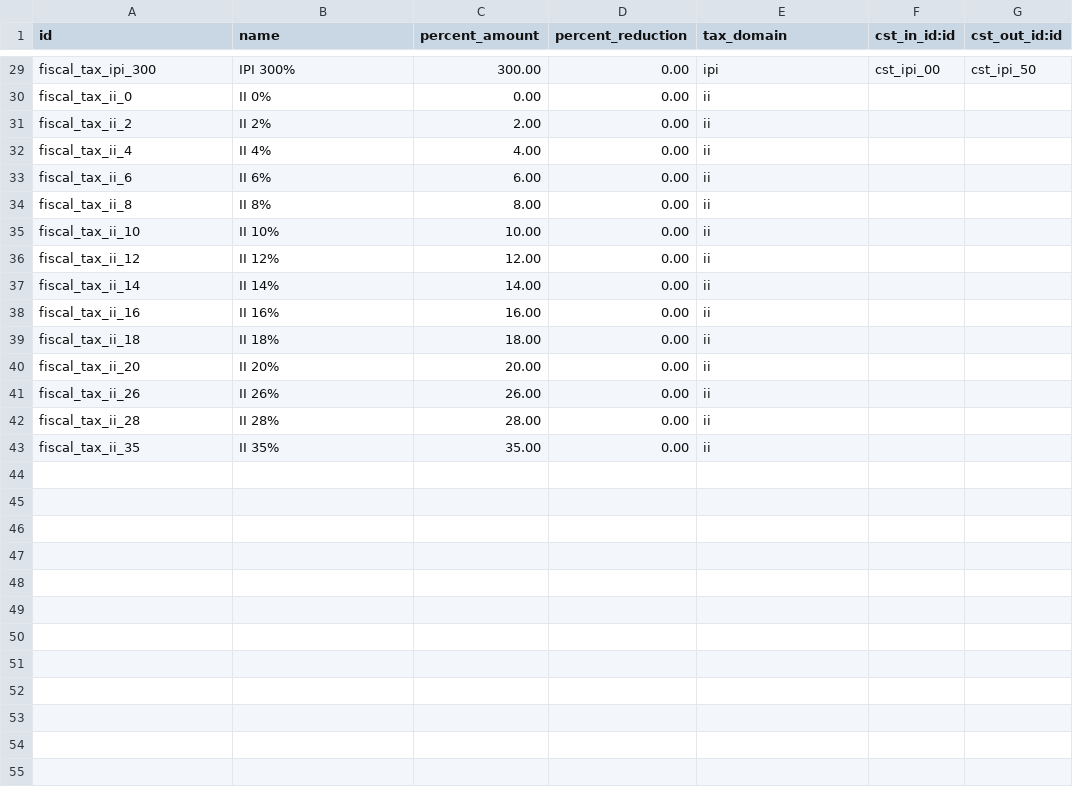
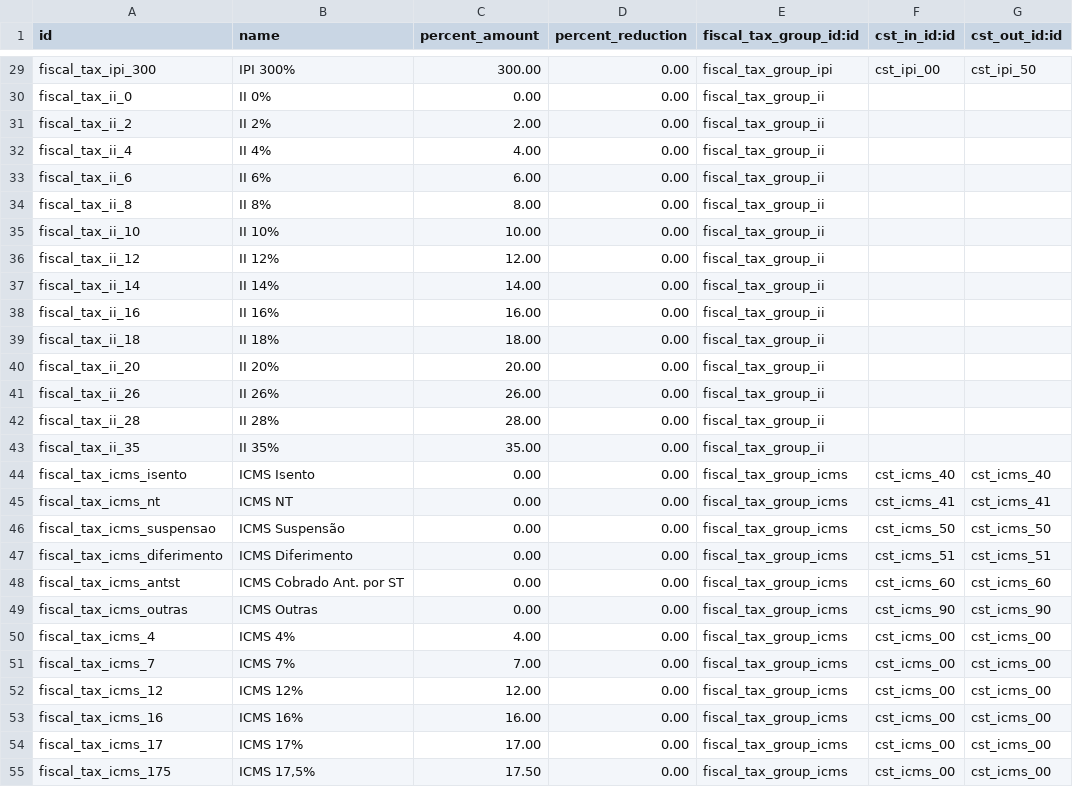
Before and after one commit to akretion/l10n_brazil, a CSV file: fiscal/data/fiscal.tax.csv, drawn as a sheet; only a part is shown, gaps mark what is left out; the diff covers the shown part only.

Commit message:
[ADD] Fiscal Tax Group e algumas mudanças no Fiscal Tax

```diff
--- a/fiscal/data/fiscal.tax.csv
+++ b/fiscal/data/fiscal.tax.csv
@@ -1 +1 @@
-"id","name","percent_amount","percent_reduction","tax_domain","cst_in_id:id","cst_out_id:id"
+"id","name","percent_amount","percent_reduction","fiscal_tax_group_id:id","cst_in_id:id","cst_out_id:id"
@@ -29,15 +29,27 @@
-"fiscal_tax_ipi_300","IPI 300%","300.00","0.00","ipi","cst_ipi_00","cst_ipi_50"
-"fiscal_tax_ii_0","II 0%","0.00","0.00","ii",,
-"fiscal_tax_ii_2","II 2%","2.00","0.00","ii",,
-"fiscal_tax_ii_4","II 4%","4.00","0.00","ii",,
-"fiscal_tax_ii_6","II 6%","6.00","0.00","ii",,
-"fiscal_tax_ii_8","II 8%","8.00","0.00","ii",,
-"fiscal_tax_ii_10","II 10%","10.00","0.00","ii",,
-"fiscal_tax_ii_12","II 12%","12.00","0.00","ii",,
-"fiscal_tax_ii_14","II 14%","14.00","0.00","ii",,
-"fiscal_tax_ii_16","II 16%","16.00","0.00","ii",,
-"fiscal_tax_ii_18","II 18%","18.00","0.00","ii",,
-"fiscal_tax_ii_20","II 20%","20.00","0.00","ii",,
-"fiscal_tax_ii_26","II 26%","26.00","0.00","ii",,
-"fiscal_tax_ii_28","II 28%","28.00","0.00","ii",,
-"fiscal_tax_ii_35","II 35%","35.00","0.00","ii",,
+"fiscal_tax_ipi_300","IPI 300%","300.00","0.00","fiscal_tax_group_ipi","cst_ipi_00","cst_ipi_50"
+"fiscal_tax_ii_0","II 0%","0.00","0.00","fiscal_tax_group_ii",,
+"fiscal_tax_ii_2","II 2%","2.00","0.00","fiscal_tax_group_ii",,
+"fiscal_tax_ii_4","II 4%","4.00","0.00","fiscal_tax_group_ii",,
+"fiscal_tax_ii_6","II 6%","6.00","0.00","fiscal_tax_group_ii",,
+"fiscal_tax_ii_8","II 8%","8.00","0.00","fiscal_tax_group_ii",,
+"fiscal_tax_ii_10","II 10%","10.00","0.00","fiscal_tax_group_ii",,
+"fiscal_tax_ii_12","II 12%","12.00","0.00","fiscal_tax_group_ii",,
+"fiscal_tax_ii_14","II 14%","14.00","0.00","fiscal_tax_group_ii",,
+"fiscal_tax_ii_16","II 16%","16.00","0.00","fiscal_tax_group_ii",,
+"fiscal_tax_ii_18","II 18%","18.00","0.00","fiscal_tax_group_ii",,
+"fiscal_tax_ii_20","II 20%","20.00","0.00","fiscal_tax_group_ii",,
+"fiscal_tax_ii_26","II 26%","26.00","0.00","fiscal_tax_group_ii",,
+"fiscal_tax_ii_28","II 28%","28.00","0.00","fiscal_tax_group_ii",,
+"fiscal_tax_ii_35","II 35%","35.00","0.00","fiscal_tax_group_ii",,
+"fiscal_tax_icms_isento","ICMS Isento","0.00","0.00","fiscal_tax_group_icms",cst_icms_40,cst_icms_40
+"fiscal_tax_icms_nt","ICMS NT","0.00","0.00","fiscal_tax_group_icms",cst_icms_41,cst_icms_41
+"fiscal_tax_icms_suspensao","ICMS Suspensão","0.00","0.00","fiscal_tax_group_icms",cst_icms_50,cst_icms_50
+"fiscal_tax_icms_diferimento","ICMS Diferimento","0.00","0.00","fiscal_tax_group_icms",cst_icms_51,cst_icms_51
+"fiscal_tax_icms_antst","ICMS Cobrado Ant. por ST","0.00","0.00","fiscal_tax_group_icms",cst_icms_60,cst_icms_60
+"fiscal_tax_icms_outras","ICMS Outras","0.00","0.00","fiscal_tax_group_icms",cst_icms_90,cst_icms_90
+"fiscal_tax_icms_4","ICMS 4%","4.00","0.00","fiscal_tax_group_icms",cst_icms_00,cst_icms_00
+"fiscal_tax_icms_7","ICMS 7%","7.00","0.00","fiscal_tax_group_icms",cst_icms_00,cst_icms_00
+"fiscal_tax_icms_12","ICMS 12%","12.00","0.00","fiscal_tax_group_icms",cst_icms_00,cst_icms_00
+"fiscal_tax_icms_16","ICMS 16%","16.00","0.00","fiscal_tax_group_icms",cst_icms_00,cst_icms_00
+"fiscal_tax_icms_17","ICMS 17%","17.00","0.00","fiscal_tax_group_icms",cst_icms_00,cst_icms_00
+"fiscal_tax_icms_175","ICMS 17,5%","17.50","0.00","fiscal_tax_group_icms",cst_icms_00,cst_icms_00
```
Also changed, not shown: 5 added rows and 27 edited cells elsewhere in this file, fiscal/security/ir.model.access.csv, 10 other files.
